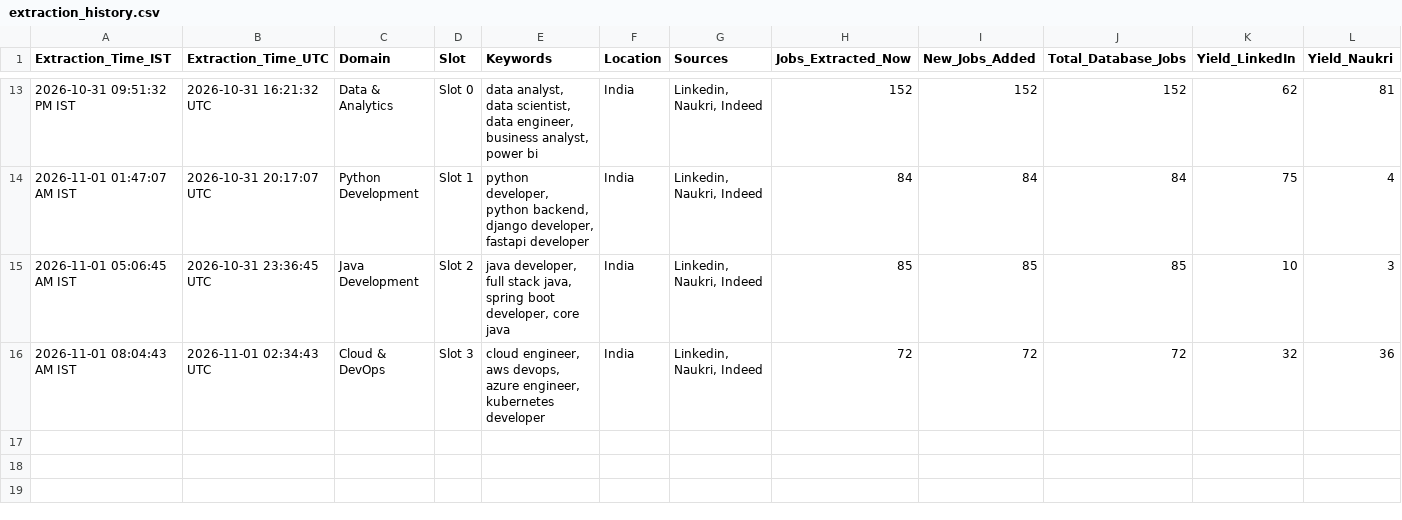
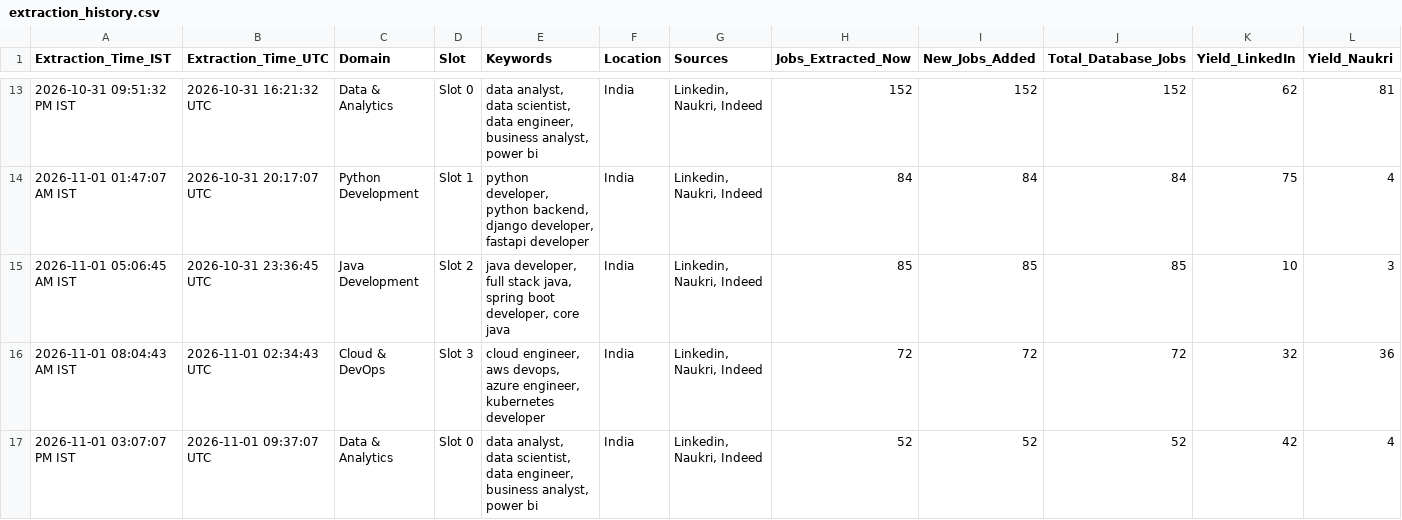
Before and after one commit to Kokss28/Job_Scraper, a CSV file: Data/extraction_history.csv, drawn as a sheet; only a part is shown, gaps mark what is left out; rows hold the shown columns only; the diff names each change by its address in the sheet, - before the commit and + after, or states it on an @@ line.

```diff
--- a/Data/extraction_history.csv
+++ b/Data/extraction_history.csv
+row 17: 2026-11-01 03:07:07 PM IST | 2026-11-01 09:37:07 UTC | Data & Analytics | Slot 0 | data analyst, data scientist, data engineer, business analyst, power bi | India | Linkedin, Naukri, Indeed | 52 | 52 | 52 | 42 | 4
```
Also changed, not shown: 3 other files.
